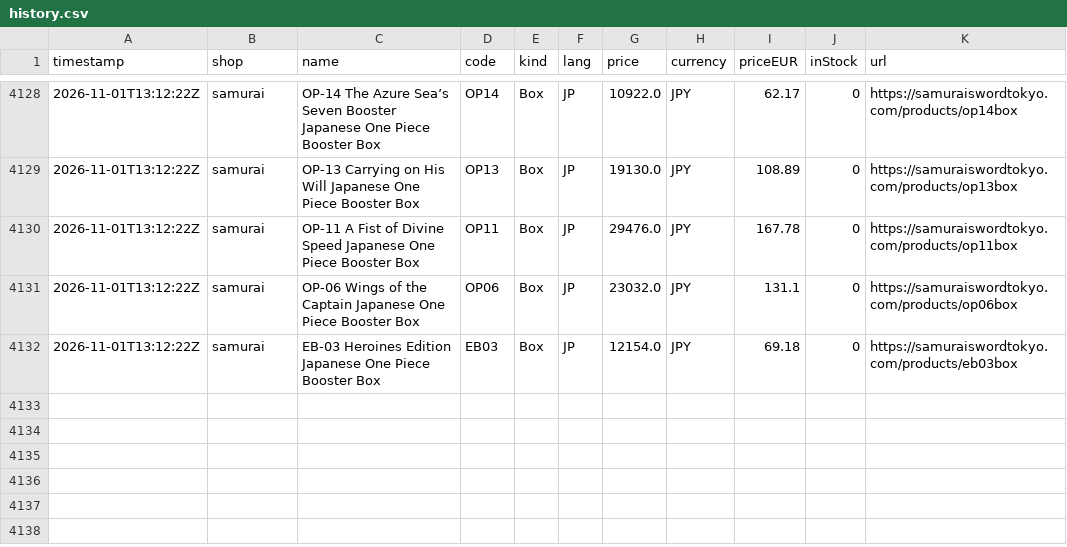
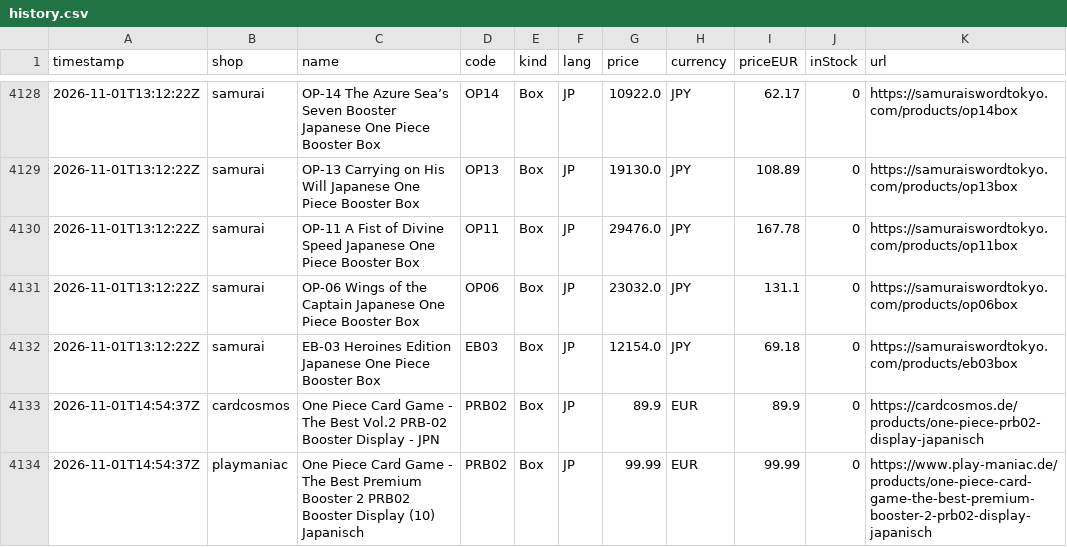
Before and after one commit to factoryofcrazy-coder/onepiece-ceny, a CSV file: data/history.csv, drawn as a sheet; only a part is shown, gaps mark what is left out.

```diff
--- a/data/history.csv
+++ b/data/history.csv
@@ -4132 +4132,3 @@ timestamp,shop,name,code,kind,lang,price,currency,priceEUR,inStock,url
 2026-11-01T13:12:22Z,samurai,EB-03 Heroines Edition Japanese One Piece Booster Box,EB03,Box,JP,12154.0,JPY,69.18,0,https://samuraiswordtokyo.com/products/eb03box
+2026-11-01T14:54:37Z,cardcosmos,One Piece Card Game - The Best Vol.2 PRB-02 Booster Display - JPN,PRB02,Box,JP,89.9,EUR,89.9,0,https://cardcosmos.de/products/one-piece-prb02-display-japanisch
+2026-11-01T14:54:37Z,playmaniac,One Piece Card Game - The Best Premium Booster 2 PRB02 Booster Display (10) Japanisch,PRB02,Box,JP,99.99,EUR,99.99,0,https://www.play-maniac.de/products/one-piece-card-game-the-best-premium-booster-2-prb02-display-japanisch
```
Also changed, not shown: 9 other files.
